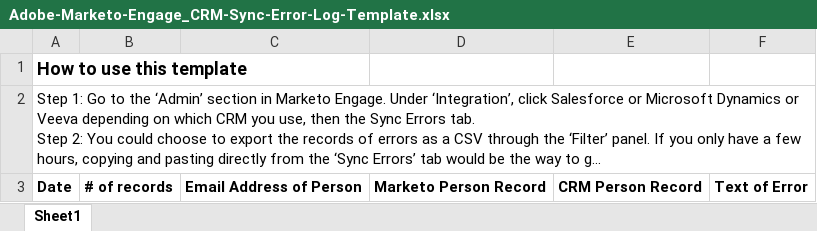
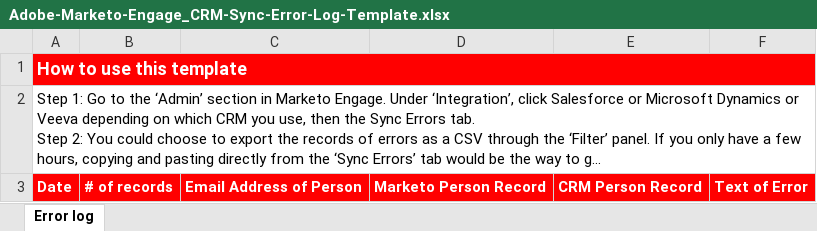
Before and after one commit to AdobeDocs/marketo-learn.en, an Excel workbook: help/tutorial-inherited-instance/_assets/downloads/Adobe-Marketo-Engage_CRM-Sync-Error-Log-Template.xlsx, sheet Error log, drawn as a sheet; long unchanged cells end in …; values as stored, in another font and other column widths than the file's, no borders; the diff names each change by its address in the sheet, - before the commit and + after, or states it on an @@ line.

Commit message:
Add files via upload
Replace the existing file named "Adobe-Marketo-Engage_CRM-Sync-Error-Log-Template"

```diff
--- a/help/tutorial-inherited-instance/_assets/downloads/Adobe-Marketo-Engage_CRM-Sync-Error-Log-Template.xlsx (sheet Error log)
+++ b/help/tutorial-inherited-instance/_assets/downloads/Adobe-Marketo-Engage_CRM-Sync-Error-Log-Template.xlsx (sheet Error log)
-sheet tab: Sheet1
+sheet tab: Error log
-A1:F1 fill: none
+A1:F1 fill: #FF0000
-A1 text colour: black
+A1 text colour: #FFFFFF
+A1:F1 merged
@@ A3:F3 fill: none → #FF0000, text colour: black → #FFFFFF @@
```
